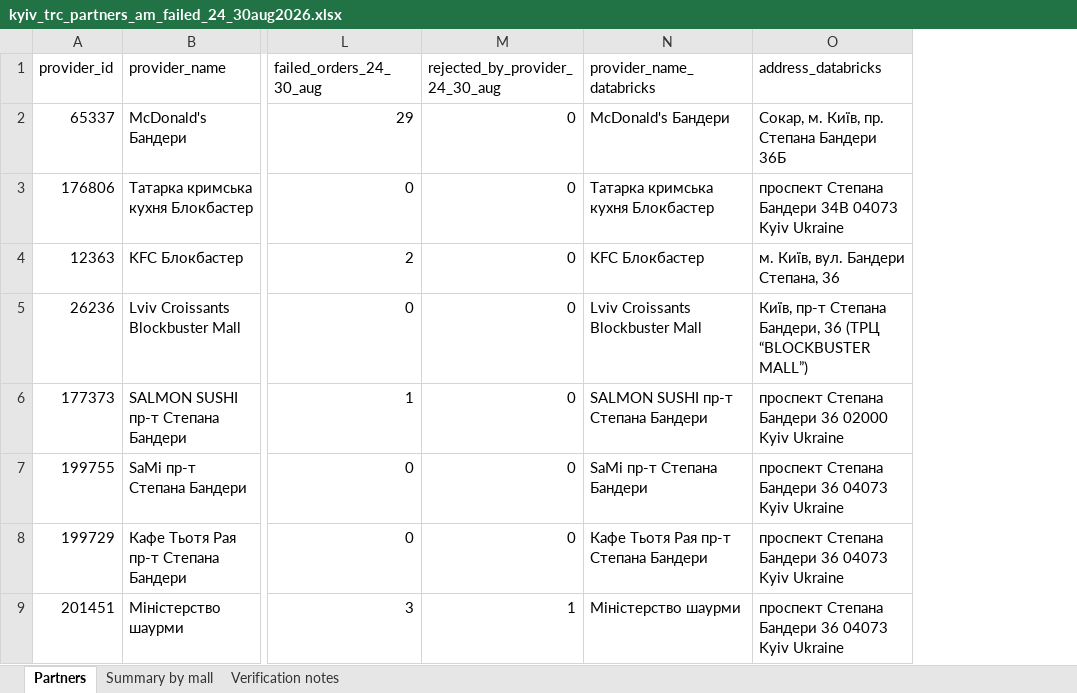
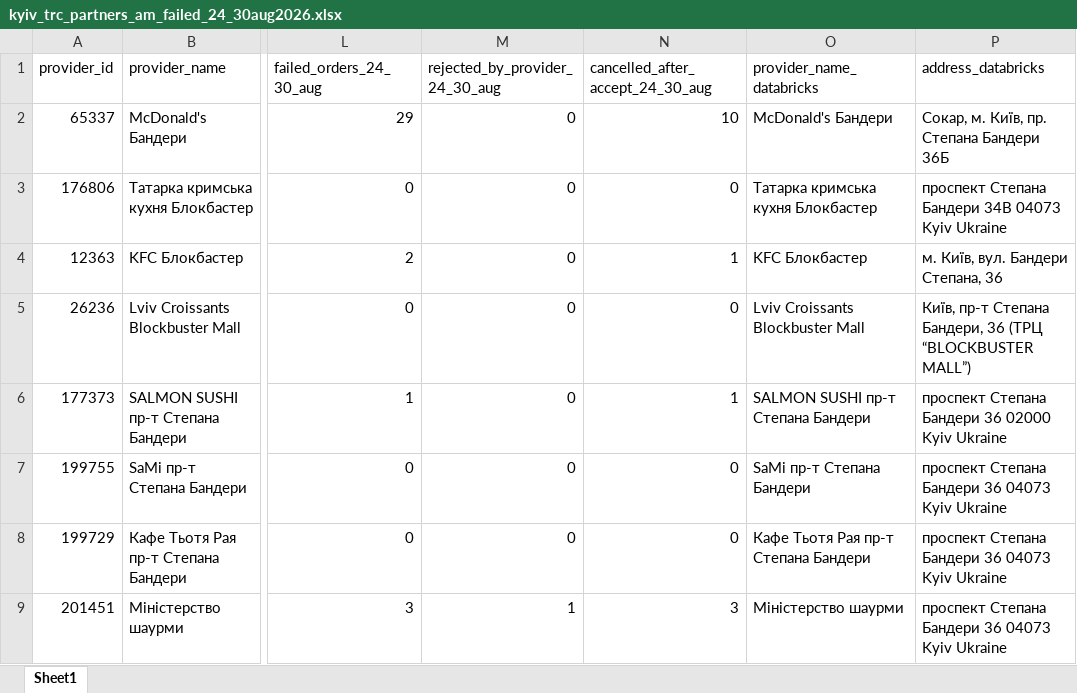
Before and after one commit to nataliiaklymas-cpu/reports, an Excel workbook: internal/kyiv-trc/kyiv_trc_partners_am_failed_24_30aug2026.xlsx, sheet Sheet1, drawn as a sheet; only a part is shown, gaps mark what is left out; values as stored, in another font and other column widths than the file's, no cell formats; the diff names each change by its address in the sheet, - before the commit and + after, or states it on an @@ line.

```diff
--- a/internal/kyiv-trc/kyiv_trc_partners_am_failed_24_30aug2026.xlsx (sheet Sheet1)
+++ b/internal/kyiv-trc/kyiv_trc_partners_am_failed_24_30aug2026.xlsx (sheet Sheet1)
-sheet tab: Partners
+sheet tab: Sheet1
-sheet tab: Summary by mall
-sheet tab: Verification notes
+column N (cancelled_after_accept_24_30_aug), rows 2-9: 10 | 0 | 1 | 0 | 1 | 0 | 0 | 3
```
Also changed, not shown: cell formats, 3 other files.
